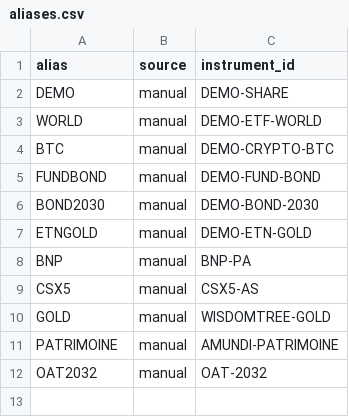
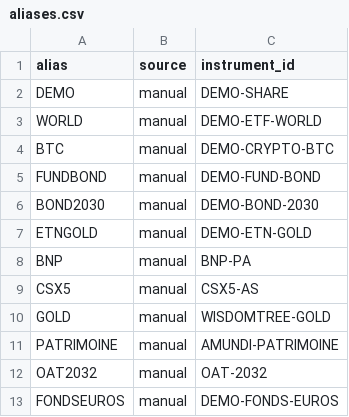
Before and after one commit to toseg1/folios, a CSV file: config/example/aliases.csv, drawn as a sheet; the diff names each change by its address in the sheet, - before the commit and + after, or states it on an @@ line.

```diff
--- a/config/example/aliases.csv
+++ b/config/example/aliases.csv
+row 13: FONDSEUROS | manual | DEMO-FONDS-EUROS
```
Also changed, not shown: config/example/dimensions.csv, config/example/instruments.csv, 19 other files.
